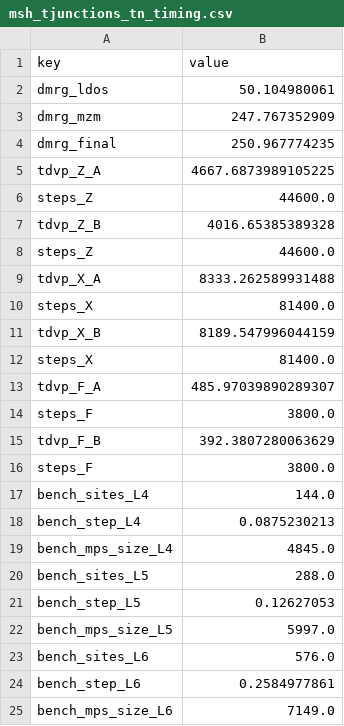
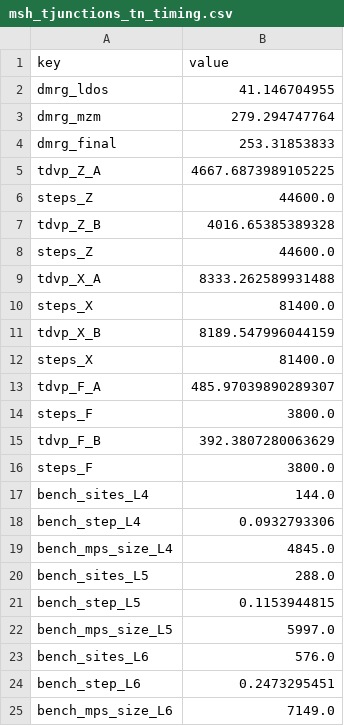
Before and after one commit to alasko5/MSH_Tensor_Network_Methods, a CSV file: msh_tjunctions_tn_timing.csv, drawn as a sheet.

```diff
--- a/msh_tjunctions_tn_timing.csv
+++ b/msh_tjunctions_tn_timing.csv
@@ -1,5 +1,5 @@
 key,value
-dmrg_ldos,50.104980061
-dmrg_mzm,247.767352909
-dmrg_final,250.967774235
+dmrg_ldos,41.146704955
+dmrg_mzm,279.294747764
+dmrg_final,253.31853833
 tdvp_Z_A,4667.6873989105225
@@ -17,9 +17,9 @@ steps_F,3800.0
 bench_sites_L4,144.0
-bench_step_L4,0.0875230213
+bench_step_L4,0.0932793306
 bench_mps_size_L4,4845.0
 bench_sites_L5,288.0
-bench_step_L5,0.12627053
+bench_step_L5,0.1153944815
 bench_mps_size_L5,5997.0
 bench_sites_L6,576.0
-bench_step_L6,0.2584977861
+bench_step_L6,0.2473295451
 bench_mps_size_L6,7149.0
```
Also changed, not shown: msh_tjunctions_tn_gates.csv, 4 other files.
